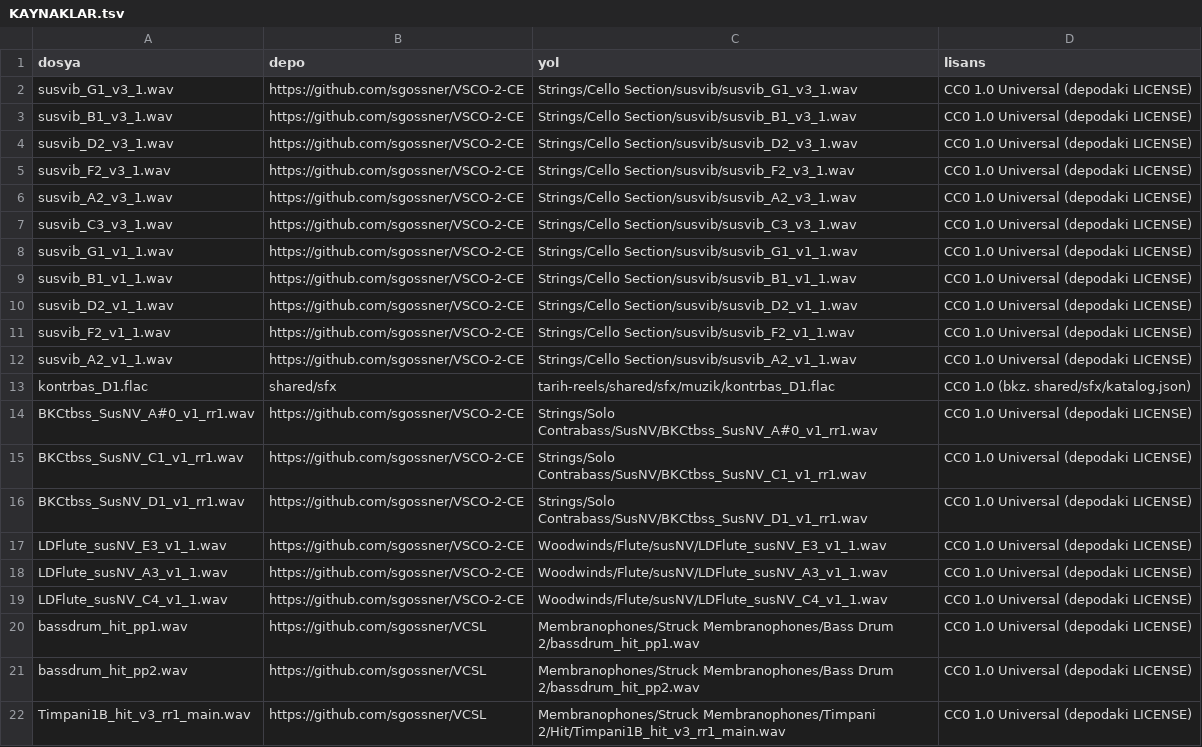
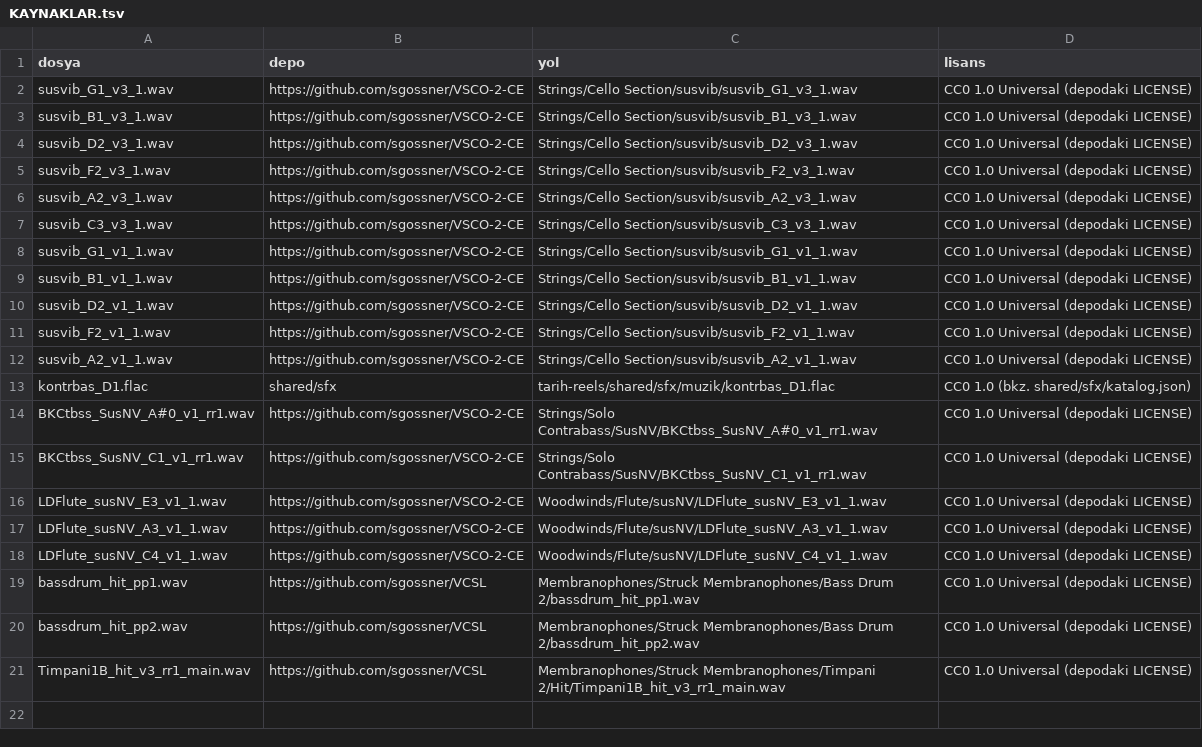
Before and after one commit to Enescyc/Todo-App-React, a TSV file: tarih-reels/shared/muzik/agit/KAYNAKLAR.tsv, drawn as a sheet; the diff names each change by its address in the sheet, - before the commit and + after, or states it on an @@ line.

```diff
--- a/tarih-reels/shared/muzik/agit/KAYNAKLAR.tsv
+++ b/tarih-reels/shared/muzik/agit/KAYNAKLAR.tsv
-row 16: BKCtbss_SusNV_D1_v1_rr1.wav | https://github.com/sgossner/VSCO-2-CE | Strings/Solo Contrabass/SusNV/BKCtbss_SusNV_D1_v1_rr1.wav | CC0 1.0 Universal (depodaki LICENSE)
```
Also changed, not shown: 30 other files.
